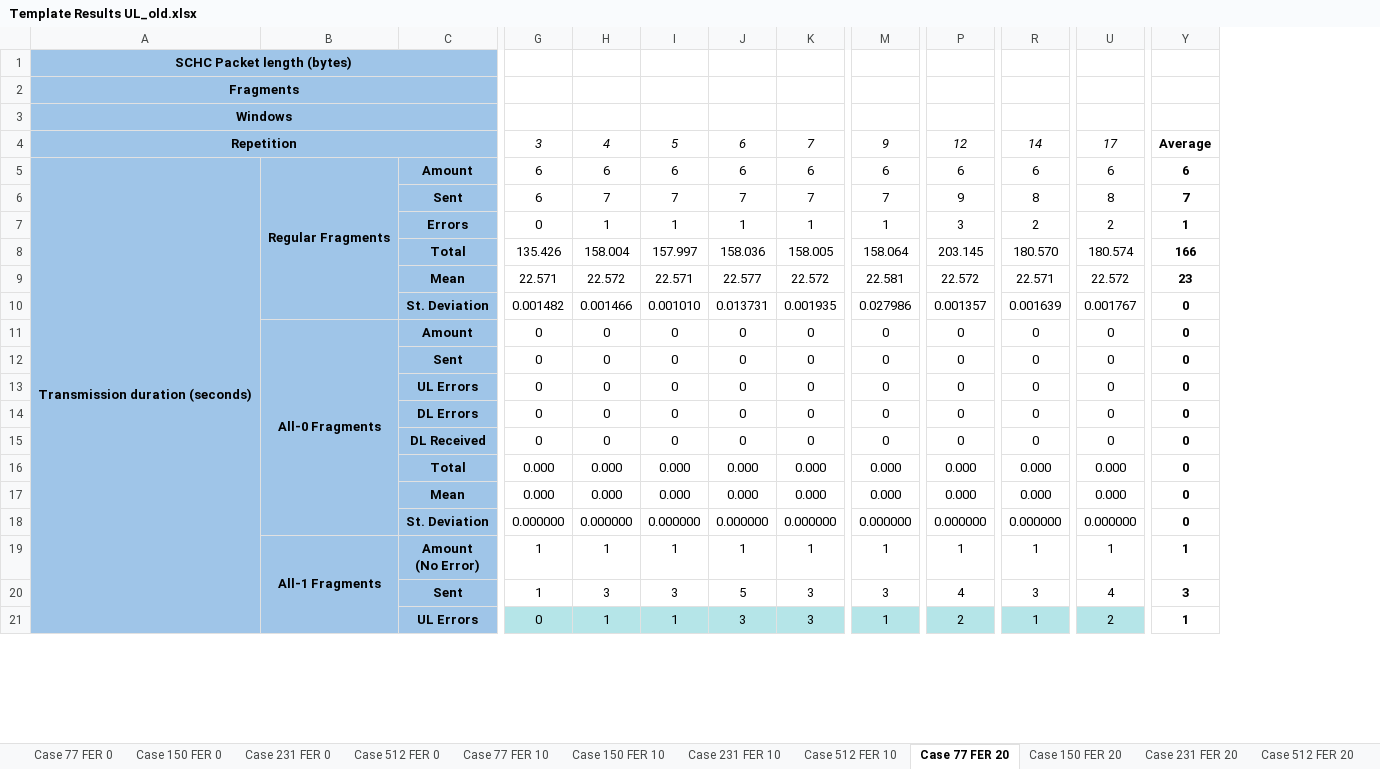
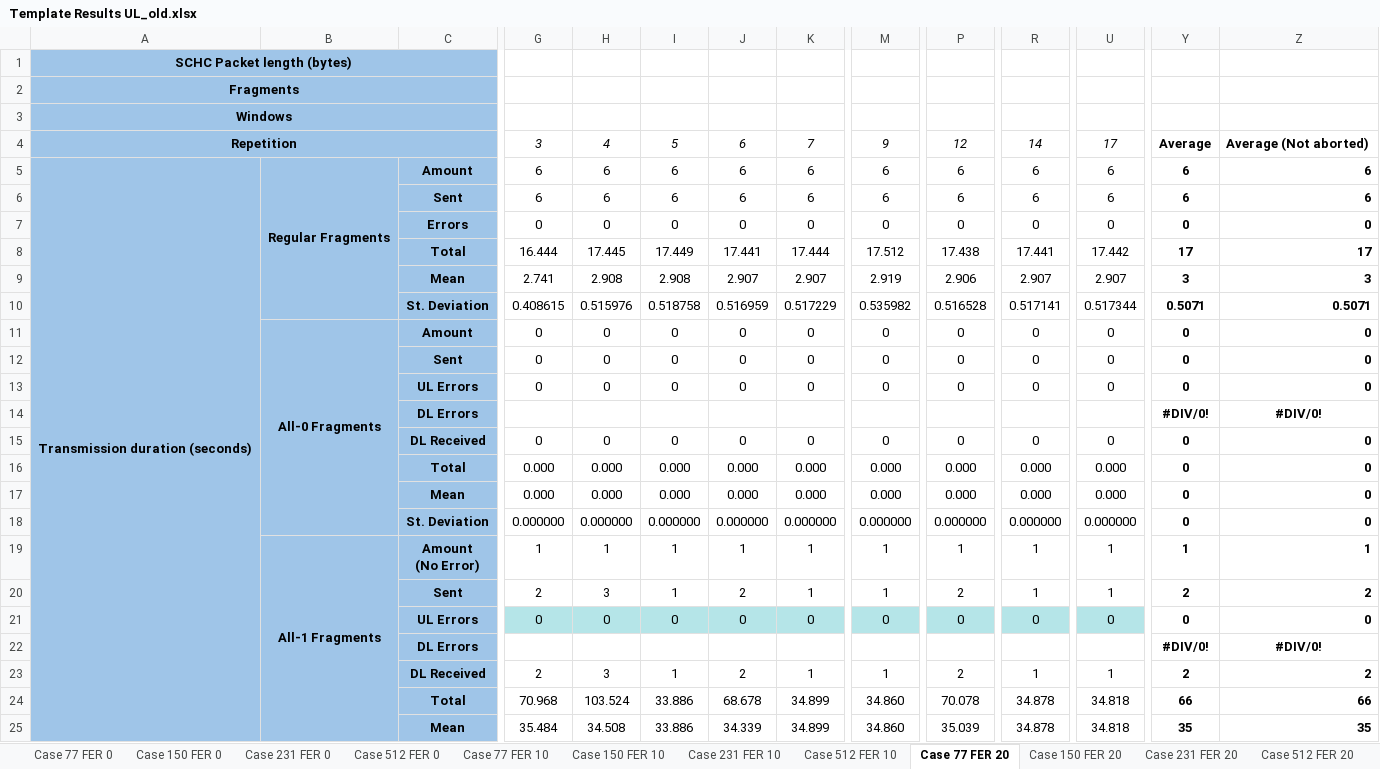
Before and after one commit to saguilarDevel/schcFox, an Excel workbook: results/Template Results UL_old.xlsx, sheet Case 77 FER 20, drawn as a sheet; only a part is shown, gaps mark what is left out; values as stored, in another font and other column widths than the file's, no borders; removed rows and columns are numbered as before the commit, all else as after; rows hold the shown columns only; the diff covers the shown part only; the diff names each change by its address in the sheet, - before the commit and + after, or states it on an @@ line.

```diff
--- a/results/Template Results UL_old.xlsx (sheet Case 77 FER 20)
+++ b/results/Template Results UL_old.xlsx (sheet Case 77 FER 20)
+column Z, rows 4-5: Average (Not aborted) | 6; rows 11-13: all 0; rows 15-19: 0 | 0 | 0 | 0 | 1; row 21: 0
-A5:A27 merged
+A5:A28 merged
-row 6:  |  | Sent | 6 | 7 | 7 | 7 | 7 | 7 | 9 | 8 | 8 | 7
-row 7:  |  | Errors | 0 | 1 | 1 | 1 | 1 | 1 | 3 | 2 | 2 | 1
-row 8:  |  | Total | 135.426 | 158.004 | 157.997 | 158.036 | 158.005 | 158.064 | 203.145 | 180.570 | 180.574 | 166
-row 9:  |  | Mean | 22.571 | 22.572 | 22.571 | 22.577 | 22.572 | 22.581 | 22.572 | 22.571 | 22.572 | 23
-row 10:  |  | St. Deviation | 0.001482 | 0.001466 | 0.001010 | 0.013731 | 0.001935 | 0.027986 | 0.001357 | 0.001639 | 0.001767 | 0
+row 6:  |  | Sent | 6 | 6 | 6 | 6 | 6 | 6 | 6 | 6 | 6 | 6 | 6
+row 7:  |  | Errors | 0 | 0 | 0 | 0 | 0 | 0 | 0 | 0 | 0 | 0 | 0
+row 8:  |  | Total | 16.444 | 17.445 | 17.449 | 17.441 | 17.444 | 17.512 | 17.438 | 17.441 | 17.442 | 17 | 17
+row 9:  |  | Mean | 2.741 | 2.908 | 2.908 | 2.907 | 2.907 | 2.919 | 2.906 | 2.907 | 2.907 | 3 | 3
+row 10:  |  | St. Deviation | 0.408615 | 0.515976 | 0.518758 | 0.516959 | 0.517229 | 0.535982 | 0.516528 | 0.517141 | 0.517344 | 0.5071 | 0.5071
-row 14:  |  | DL Errors | 0 | 0 | 0 | 0 | 0 | 0 | 0 | 0 | 0 | 0
+row 14:  |  | DL Errors |  |  |  |  |  |  |  |  |  | #DIV/0! | #DIV/0!
-B19:B26 merged
+B19:B26 merged
-row 20:  |  | Sent | 1 | 3 | 3 | 5 | 3 | 3 | 4 | 3 | 4 | 3
+row 20:  |  | Sent | 2 | 3 | 1 | 2 | 1 | 1 | 2 | 1 | 1 | 2 | 2
-H21: 1
+H21: 0
-I21: 1
+I21: 0
-J21: 3
+J21: 0
-K21: 3
+K21: 0
-M21: 1
+M21: 0
-P21: 2
+P21: 0
-R21: 1
+R21: 0
-U21: 2
+U21: 0
-Y21: 1
+Y21: 0
+row 22:  |  | DL Errors |  |  |  |  |  |  |  |  |  | #DIV/0! | #DIV/0!
+row 23:  |  | DL Received | 2 | 3 | 1 | 2 | 1 | 1 | 2 | 1 | 1 | 2 | 2
+row 24:  |  | Total | 70.968 | 103.524 | 33.886 | 68.678 | 34.899 | 34.860 | 70.078 | 34.878 | 34.818 | 66 | 66
+row 25:  |  | Mean | 35.484 | 34.508 | 33.886 | 34.339 | 34.899 | 34.860 | 35.039 | 34.878 | 34.818 | 35 | 35
```
Also changed, not shown: 7 added rows, 9 removed rows, 5 edited cells, cell formats and merged cells elsewhere in this sheet, sheet Case 77 FER 10, sheet Case 231 FER 10, sheet Case 231 FER 20, sheet Case 512 FER 10, sheet Case 512 FER 20, sheet Case 150 FER 20, 7 more sheets, formulas that keep their value, charts or pictures, results/Template Results ULDL.xlsx, 2 other files.
